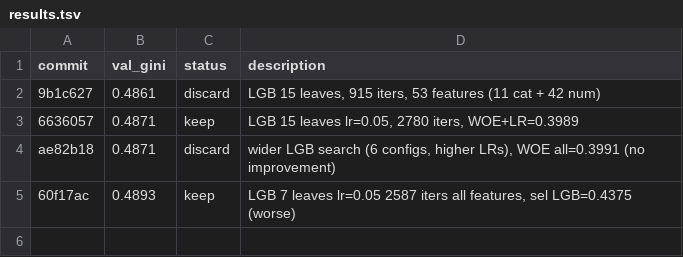
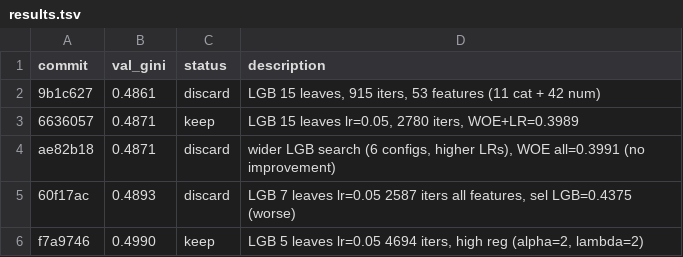
Before and after one commit to detrin/scoring-simulator, a TSV file: task4/results.tsv, drawn as a sheet.

```diff
--- a/task4/results.tsv
+++ b/task4/results.tsv
@@ -4,2 +4,3 @@ commit	val_gini	status	description
 ae82b18	0.4871	discard	wider LGB search (6 configs, higher LRs), WOE all=0.3991 (no improvement)
-60f17ac	0.4893	keep	LGB 7 leaves lr=0.05 2587 iters all features, sel LGB=0.4375 (worse)
+60f17ac	0.4893	discard	LGB 7 leaves lr=0.05 2587 iters all features, sel LGB=0.4375 (worse)
+f7a9746	0.4990	keep	LGB 5 leaves lr=0.05 4694 iters, high reg (alpha=2, lambda=2)
```
Also changed, not shown: 1 other file.
